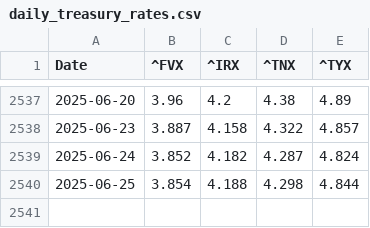
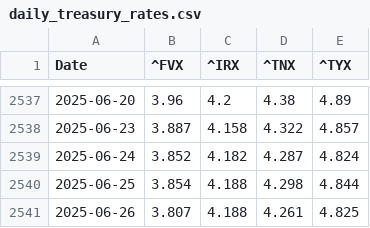
Before and after one commit to renan-peres/mfin-portfolio-management, a CSV file: data/datasets/daily_treasury_rates.csv, drawn as a sheet; only a part is shown, gaps mark what is left out.

```diff
--- a/data/datasets/daily_treasury_rates.csv
+++ b/data/datasets/daily_treasury_rates.csv
@@ -2540 +2540,2 @@ Date,^FVX,^IRX,^TNX,^TYX
 2025-06-25,3.854,4.188,4.298,4.844
+2025-06-26,3.807,4.188,4.261,4.825
```
Also changed, not shown: data/datasets/fundamentals_blackrock_bonds.csv, data/datasets/monthly_benchmark_quotes.csv, 13 other files.
